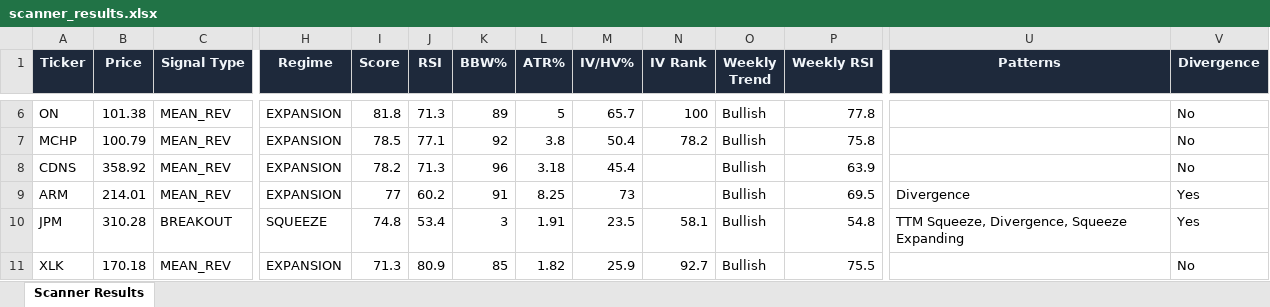
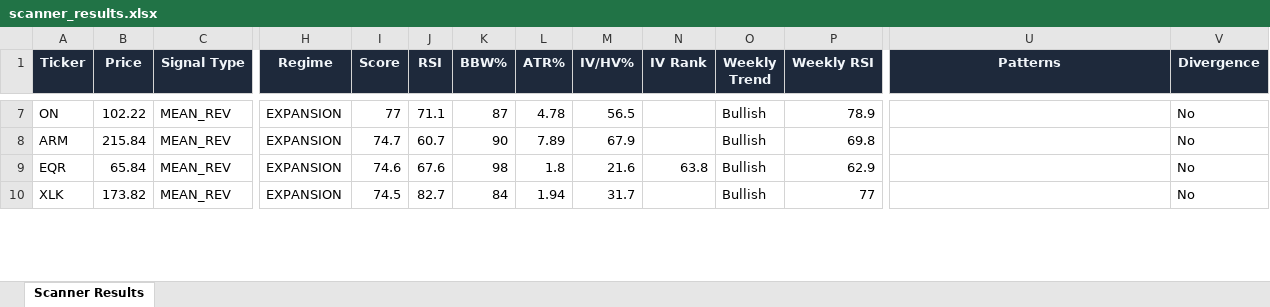
Before and after one commit to 6000rr4n/BM-screener, an Excel workbook: output/scanner_results.xlsx, sheet Scanner Results, drawn as a sheet; only a part is shown, gaps mark what is left out; values as stored, in another font and other column widths than the file's, no borders; removed rows and columns are numbered as before the commit, all else as after; rows hold the shown columns only; the diff covers the shown part only; the diff names each change by its address in the sheet, - before the commit and + after, or states it on an @@ line.

```diff
--- a/output/scanner_results.xlsx (sheet Scanner Results)
+++ b/output/scanner_results.xlsx (sheet Scanner Results)
-B7 (Price): 101.38
+B7 (Price): 102.22
-I7 (Score): 81.8
+I7 (Score): 77
-J7 (RSI): 71.3
+J7 (RSI): 71.1
-K7 (BBW%): 89
+K7 (BBW%): 87
-L7 (ATR%): 5
+L7 (ATR%): 4.78
-M7 (IV/HV%): 65.7
+M7 (IV/HV%): 56.5
-N7 (IV Rank): 100
+N7 (IV Rank): (empty)
-P7 (Weekly RSI): 77.8
+P7 (Weekly RSI): 78.9
-row 7: MCHP | 100.79 | MEAN_REV | EXPANSION | 78.5 | 77.1 | 92 | 3.8 | 50.4 | 78.2 | Bullish | 75.8 |  | No
-row 8: CDNS | 358.92 | MEAN_REV | EXPANSION | 78.2 | 71.3 | 96 | 3.18 | 45.4 |  | Bullish | 63.9 |  | No
-B8 (Price): 214.01
+B8 (Price): 215.84
-I8 (Score): 77
+I8 (Score): 74.7
-J8 (RSI): 60.2
+J8 (RSI): 60.7
-K8 (BBW%): 91
+K8 (BBW%): 90
-L8 (ATR%): 8.25
+L8 (ATR%): 7.89
-M8 (IV/HV%): 73
+M8 (IV/HV%): 67.9
-P8 (Weekly RSI): 69.5
+P8 (Weekly RSI): 69.8
-U8 (Patterns): Divergence
+U8 (Patterns): (empty)
-V8 (Divergence): Yes
+V8 (Divergence): No
-row 10: JPM | 310.28 | BREAKOUT | SQUEEZE | 74.8 | 53.4 | 3 | 1.91 | 23.5 | 58.1 | Bullish | 54.8 | TTM Squeeze, Divergence, Squeeze Expanding | Yes
+row 9: EQR | 65.84 | MEAN_REV | EXPANSION | 74.6 | 67.6 | 98 | 1.8 | 21.6 | 63.8 | Bullish | 62.9 |  | No
-B10 (Price): 170.18
+B10 (Price): 173.82
-I10 (Score): 71.3
+I10 (Score): 74.5
-J10 (RSI): 80.9
+J10 (RSI): 82.7
-K10 (BBW%): 85
+K10 (BBW%): 84
-L10 (ATR%): 1.82
+L10 (ATR%): 1.94
-M10 (IV/HV%): 25.9
+M10 (IV/HV%): 31.7
-N10 (IV Rank): 92.7
+N10 (IV Rank): (empty)
-P10 (Weekly RSI): 75.5
+P10 (Weekly RSI): 77
```
Also changed, not shown: 10 added rows, 8 removed rows and 121 edited cells elsewhere in this sheet, 1 other file.
